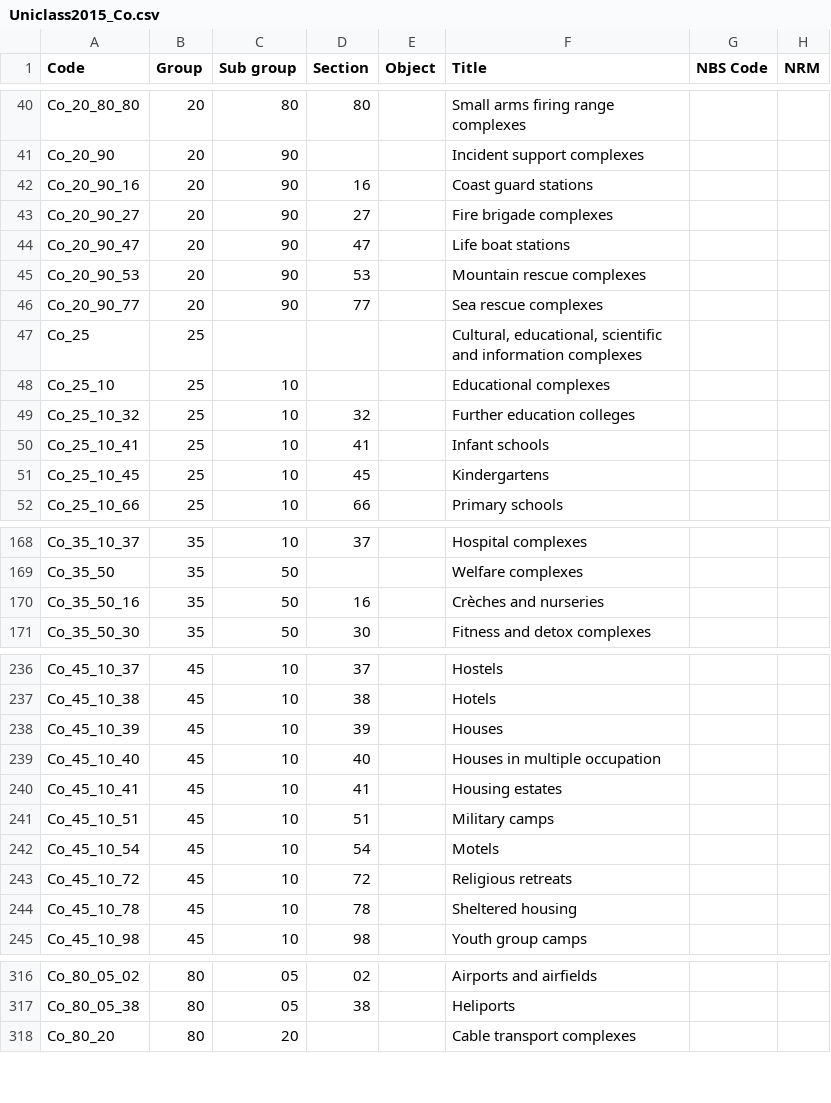
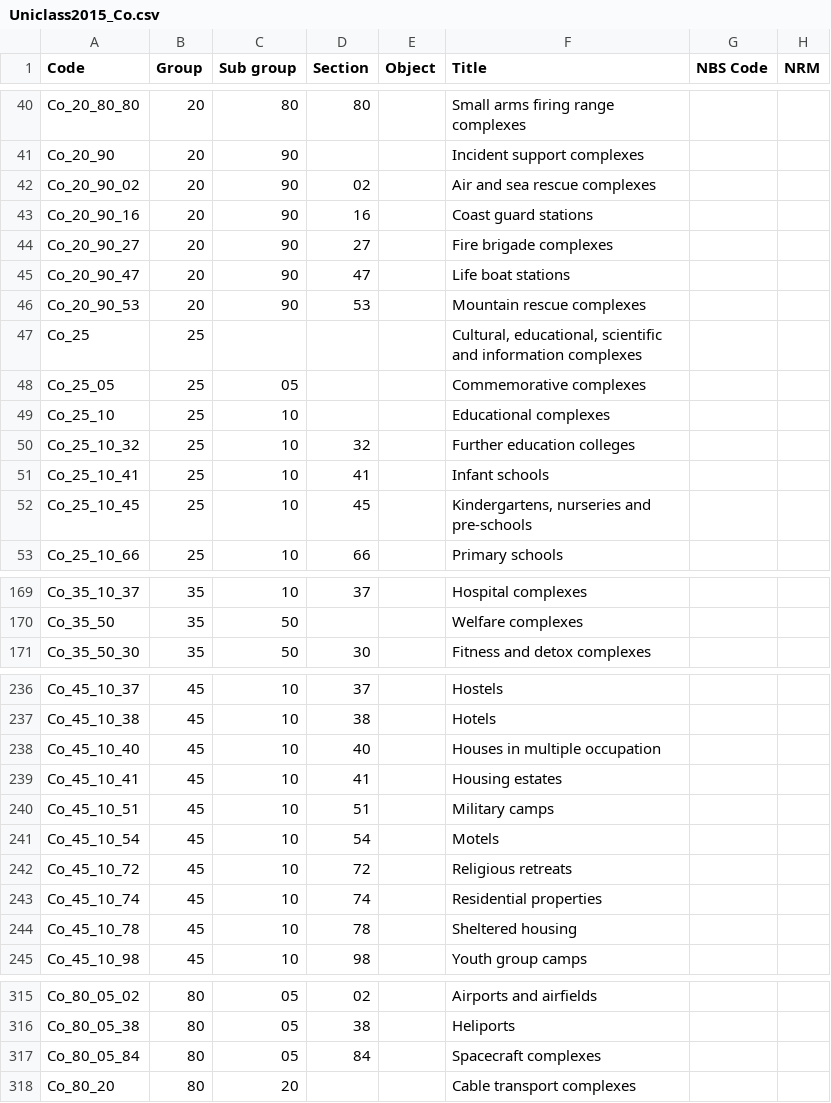
Before and after one commit to buildig/uniclass-2015, a CSV file: Uniclass2015_Co.csv, drawn as a sheet; only a part is shown, gaps mark what is left out; the diff covers the shown part only.

Commit message:
Co Complexes - 25 January 2017 - v1.2, #1

```diff
--- a/Uniclass2015_Co.csv
+++ b/Uniclass2015_Co.csv
@@ -41,2 +41,3 @@ Co_20_80_80,20,80,80,,Small arms firing range complexes,,
 Co_20_90,20,90,,,Incident support complexes,,
+Co_20_90_02,20,90,02,,Air and sea rescue complexes,,
 Co_20_90_16,20,90,16,,Coast guard stations,,
@@ -45,4 +46,4 @@ Co_20_90_47,20,90,47,,Life boat stations,,
 Co_20_90_53,20,90,53,,Mountain rescue complexes,,
-Co_20_90_77,20,90,77,,Sea rescue complexes,,
 Co_25,25,,,,"Cultural, educational, scientific and information complexes",,
+Co_25_05,25,05,,,Commemorative complexes,,
 Co_25_10,25,10,,,Educational complexes,,
@@ -50,3 +51,3 @@ Co_25_10_32,25,10,32,,Further education colleges,,
 Co_25_10_41,25,10,41,,Infant schools,,
-Co_25_10_45,25,10,45,,Kindergartens,,
+Co_25_10_45,25,10,45,,"Kindergartens, nurseries and pre-schools",,
 Co_25_10_66,25,10,66,,Primary schools,,
@@ -169,3 +170,2 @@ Co_35_10_37,35,10,37,,Hospital complexes,,
 Co_35_50,35,50,,,Welfare complexes,,
-Co_35_50_16,35,50,16,,Crèches and nurseries,,
 Co_35_50_30,35,50,30,,Fitness and detox complexes,,
@@ -237,3 +237,2 @@ Co_45_10_37,45,10,37,,Hostels,,
 Co_45_10_38,45,10,38,,Hotels,,
-Co_45_10_39,45,10,39,,Houses,,
 Co_45_10_40,45,10,40,,Houses in multiple occupation,,
@@ -243,2 +242,3 @@ Co_45_10_54,45,10,54,,Motels,,
 Co_45_10_72,45,10,72,,Religious retreats,,
+Co_45_10_74,45,10,74,,Residential properties,,
 Co_45_10_78,45,10,78,,Sheltered housing,,
@@ -317,2 +316,3 @@ Co_80_05_02,80,05,02,,Airports and airfields,,
 Co_80_05_38,80,05,38,,Heliports,,
+Co_80_05_84,80,05,84,,Spacecraft complexes,,
 Co_80_20,80,20,,,Cable transport complexes,,
```
Also changed, not shown: 3 added rows, 9 removed rows and 12 edited cells elsewhere in this file.
